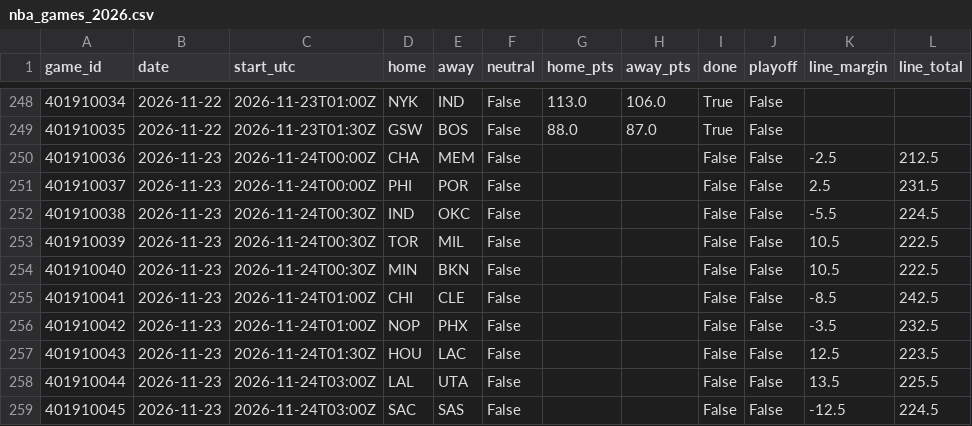
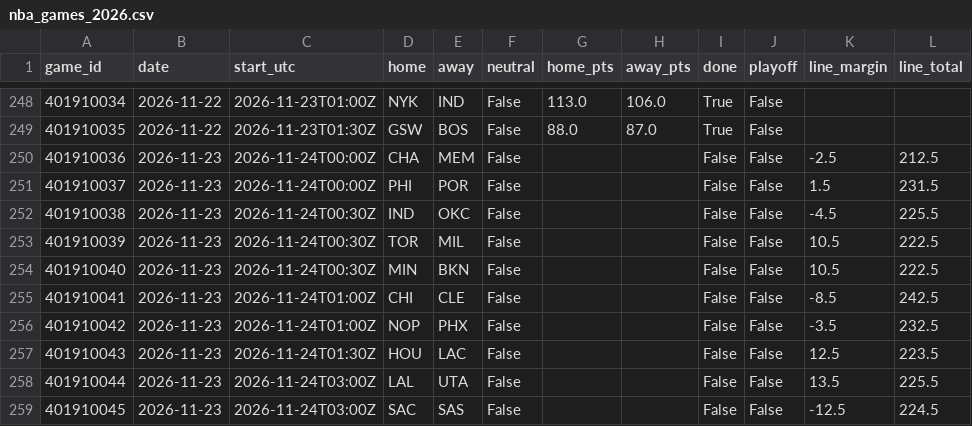
Before and after one commit to willyjo423/nfl-forecast, a CSV file: data/cache/nba_games_2026.csv, drawn as a sheet; only a part is shown, gaps mark what is left out.

```diff
--- a/data/cache/nba_games_2026.csv
+++ b/data/cache/nba_games_2026.csv
@@ -250,4 +250,4 @@ game_id,date,start_utc,home,away,neutral,home_pts,away_pts,done,playoff,line_mar
 401910036,2026-11-23,2026-11-24T00:00Z,CHA,MEM,False,,,False,False,-2.5,212.5
-401910037,2026-11-23,2026-11-24T00:00Z,PHI,POR,False,,,False,False,2.5,231.5
-401910038,2026-11-23,2026-11-24T00:30Z,IND,OKC,False,,,False,False,-5.5,224.5
+401910037,2026-11-23,2026-11-24T00:00Z,PHI,POR,False,,,False,False,1.5,231.5
+401910038,2026-11-23,2026-11-24T00:30Z,IND,OKC,False,,,False,False,-4.5,225.5
 401910039,2026-11-23,2026-11-24T00:30Z,TOR,MIL,False,,,False,False,10.5,222.5
```
Also changed, not shown: data/cache/nhl_goalies_2026.csv, 2 other files.
